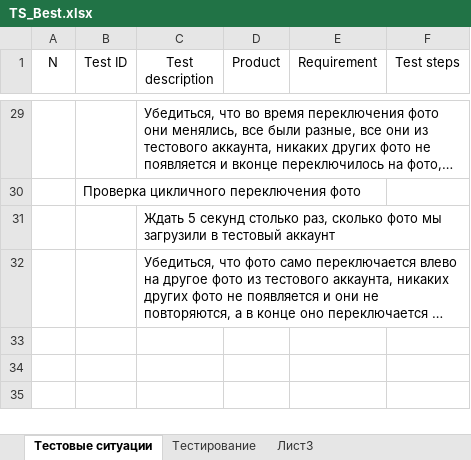
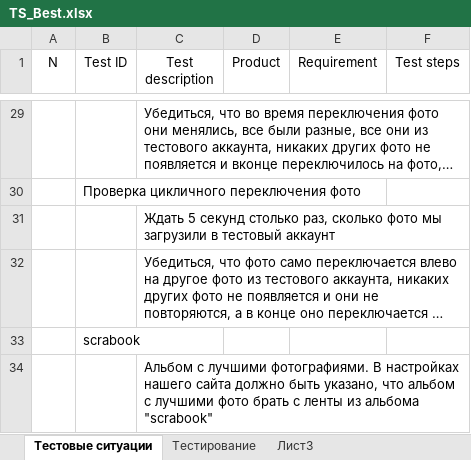
Before and after one commit to los-romka/collective_development, an Excel workbook: Docs/Testing (TES)/Test_Cases/TS_Best.xlsx, sheet Тестовые ситуации, drawn as a sheet; only a part is shown, gaps mark what is left out; long unchanged cells end in …; values as stored, in another font and other column widths than the file's, no borders; table styles not drawn; the diff names each change by its address in the sheet, - before the commit and + after, or states it on an @@ line.

```diff
--- a/Docs/Testing (TES)/Test_Cases/TS_Best.xlsx (sheet Тестовые ситуации)
+++ b/Docs/Testing (TES)/Test_Cases/TS_Best.xlsx (sheet Тестовые ситуации)
+row 33:  | scrabook
+row 34:  |  | Альбом с лучшими фотографиями. В настройках нашего сайта должно быть указано, что альбом с лучшими фото брать с ленты из альбома "scrabook"
```
Also changed, not shown: sheet Тестирование.
